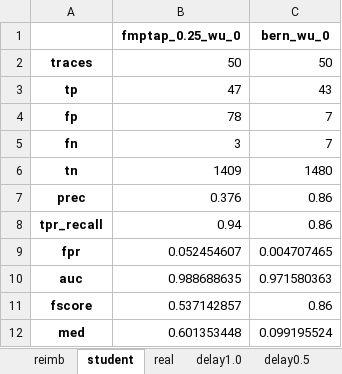
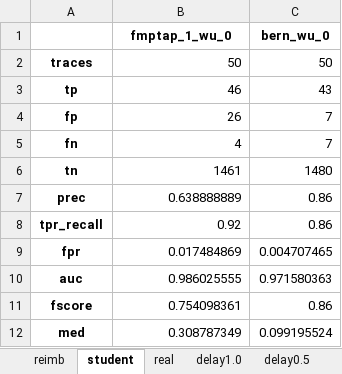
Before and after one commit to tok2000/UIStreamSegmentation, an Excel workbook: bernard/experiment/results/results_complete/lcpap_res_varco.xlsx, sheet student, drawn as a sheet; values as stored, in another font and other column widths than the file's, no borders; the diff names each change by its address in the sheet, - before the commit and + after, or states it on an @@ line.

```diff
--- a/bernard/experiment/results/results_complete/lcpap_res_varco.xlsx (sheet student)
+++ b/bernard/experiment/results/results_complete/lcpap_res_varco.xlsx (sheet student)
-B1: fmptap_0.25_wu_0
+B1: fmptap_1_wu_0
-B3 (fmptap_1_wu_0): 47
+B3 (fmptap_1_wu_0): 46
-B4 (fmptap_1_wu_0): 78
+B4 (fmptap_1_wu_0): 26
-B5 (fmptap_1_wu_0): 3
+B5 (fmptap_1_wu_0): 4
-B6 (fmptap_1_wu_0): 1409
+B6 (fmptap_1_wu_0): 1461
-B7 (fmptap_1_wu_0): 0.376
+B7 (fmptap_1_wu_0): 0.638888889
-B8 (fmptap_1_wu_0): 0.94
+B8 (fmptap_1_wu_0): 0.92
-B9 (fmptap_1_wu_0): 0.052454607
+B9 (fmptap_1_wu_0): 0.017484869
-B10 (fmptap_1_wu_0): 0.988688635
+B10 (fmptap_1_wu_0): 0.986025555
-B11 (fmptap_1_wu_0): 0.537142857
+B11 (fmptap_1_wu_0): 0.754098361
-B12 (fmptap_1_wu_0): 0.601353448
+B12 (fmptap_1_wu_0): 0.308787349
```
Also changed, not shown: sheet delay0.35, sheet delay0.45, sheet delay0.5, sheet delay1.0, sheet reimb, sheet real, formulas that keep their value, bernard/experiment/results/results_complete/lcpap_res_stdev.xlsx, bernard/experiment/results/results_complete/tap_res_quant_0.95.xlsx, 20 other files.
